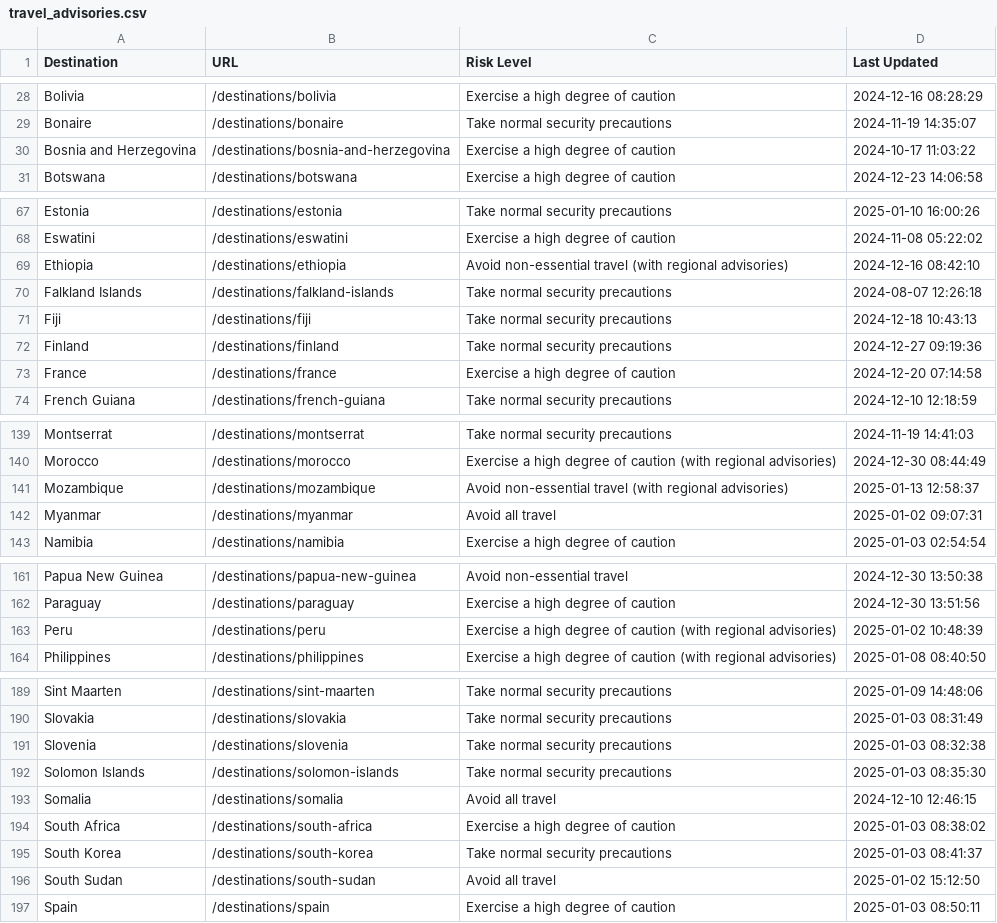
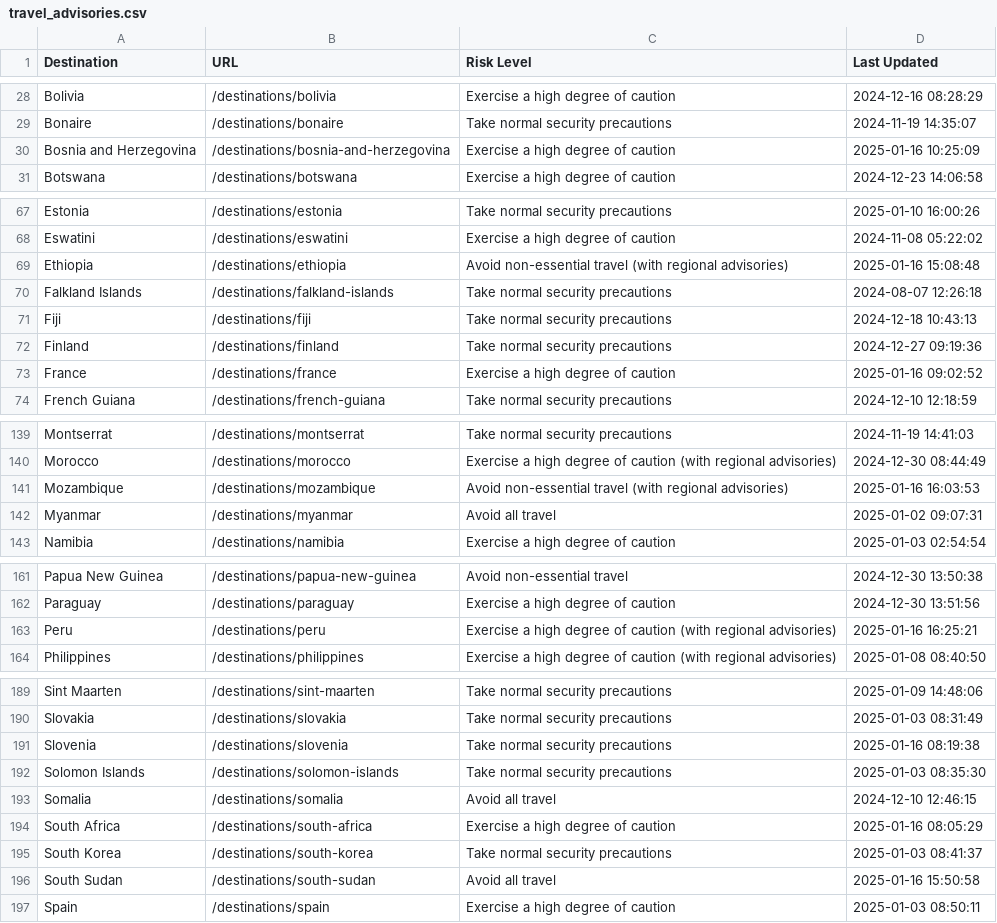
Before and after one commit to pingmaestro/Travel-Advisory, a CSV file: travel_advisories.csv, drawn as a sheet; only a part is shown, gaps mark what is left out; the diff covers the shown part only.

```diff
--- a/travel_advisories.csv
+++ b/travel_advisories.csv
@@ -29,3 +29,3 @@ Bolivia,/destinations/bolivia,Exercise a high degree of caution,2024-12-16 08:28
 Bonaire,/destinations/bonaire,Take normal security precautions,2024-11-19 14:35:07
-Bosnia and Herzegovina,/destinations/bosnia-and-herzegovina,Exercise a high degree of caution,2024-10-17 11:03:22
+Bosnia and Herzegovina,/destinations/bosnia-and-herzegovina,Exercise a high degree of caution,2025-01-16 10:25:09
 Botswana,/destinations/botswana,Exercise a high degree of caution,2024-12-23 14:06:58
@@ -68,3 +68,3 @@ Estonia,/destinations/estonia,Take normal security precautions,2025-01-10 16:00:
 Eswatini,/destinations/eswatini,Exercise a high degree of caution,2024-11-08 05:22:02
-Ethiopia,/destinations/ethiopia,Avoid non-essential travel (with regional advisories),2024-12-16 08:42:10
+Ethiopia,/destinations/ethiopia,Avoid non-essential travel (with regional advisories),2025-01-16 15:08:48
 Falkland Islands,/destinations/falkland-islands,Take normal security precautions,2024-08-07 12:26:18
@@ -72,3 +72,3 @@ Fiji,/destinations/fiji,Take normal security precautions,2024-12-18 10:43:13
 Finland,/destinations/finland,Take normal security precautions,2024-12-27 09:19:36
-France,/destinations/france,Exercise a high degree of caution,2024-12-20 07:14:58
+France,/destinations/france,Exercise a high degree of caution,2025-01-16 09:02:52
 French Guiana,/destinations/french-guiana,Take normal security precautions,2024-12-10 12:18:59
@@ -140,3 +140,3 @@ Montserrat,/destinations/montserrat,Take normal security precautions,2024-11-19
 Morocco,/destinations/morocco,Exercise a high degree of caution (with regional advisories),2024-12-30 08:44:49
-Mozambique,/destinations/mozambique,Avoid non-essential travel (with regional advisories),2025-01-13 12:58:37
+Mozambique,/destinations/mozambique,Avoid non-essential travel (with regional advisories),2025-01-16 16:03:53
 Myanmar,/destinations/myanmar,Avoid all travel,2025-01-02 09:07:31
@@ -162,3 +162,3 @@ Papua New Guinea,/destinations/papua-new-guinea,Avoid non-essential travel,2024-
 Paraguay,/destinations/paraguay,Exercise a high degree of caution,2024-12-30 13:51:56
-Peru,/destinations/peru,Exercise a high degree of caution (with regional advisories),2025-01-02 10:48:39
+Peru,/destinations/peru,Exercise a high degree of caution (with regional advisories),2025-01-16 16:25:21
 Philippines,/destinations/philippines,Exercise a high degree of caution (with regional advisories),2025-01-08 08:40:50
@@ -190,8 +190,8 @@ Sint Maarten,/destinations/sint-maarten,Take normal security precautions,2025-01
 Slovakia,/destinations/slovakia,Take normal security precautions,2025-01-03 08:31:49
-Slovenia,/destinations/slovenia,Take normal security precautions,2025-01-03 08:32:38
+Slovenia,/destinations/slovenia,Take normal security precautions,2025-01-16 08:19:38
 Solomon Islands,/destinations/solomon-islands,Take normal security precautions,2025-01-03 08:35:30
 Somalia,/destinations/somalia,Avoid all travel,2024-12-10 12:46:15
-South Africa,/destinations/south-africa,Exercise a high degree of caution,2025-01-03 08:38:02
+South Africa,/destinations/south-africa,Exercise a high degree of caution,2025-01-16 08:05:29
 South Korea,/destinations/south-korea,Take normal security precautions,2025-01-03 08:41:37
-South Sudan,/destinations/south-sudan,Avoid all travel,2025-01-02 15:12:50
+South Sudan,/destinations/south-sudan,Avoid all travel,2025-01-16 15:50:58
 Spain,/destinations/spain,Exercise a high degree of caution,2025-01-03 08:50:11
```
Also changed, not shown: 2 edited cells elsewhere in this file.
